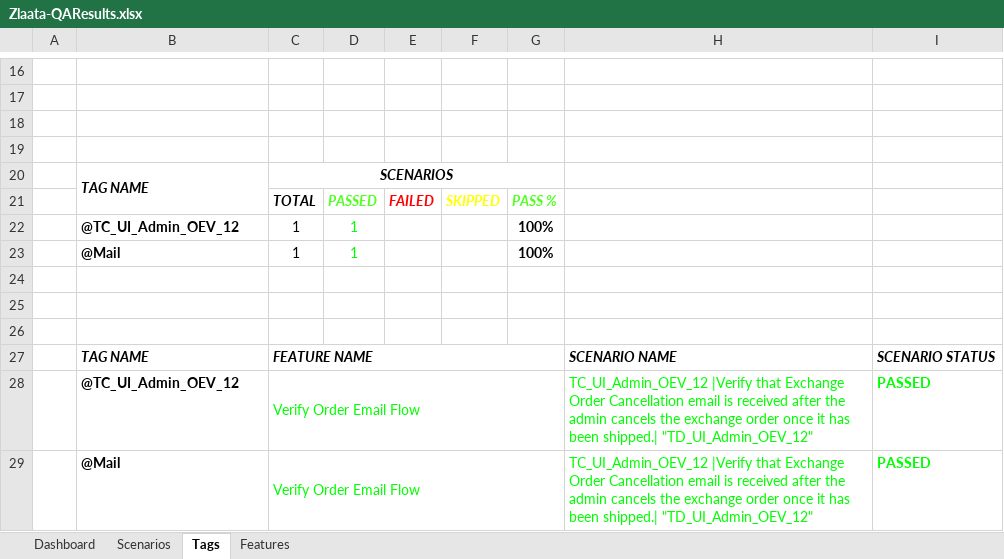
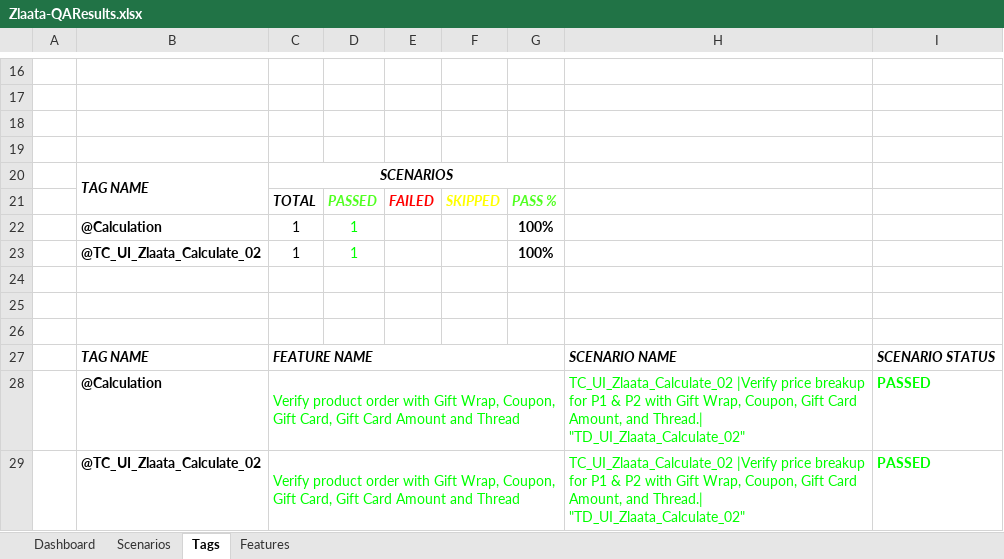
Before and after one commit to ZlaataAutomation/ZlaataQAserver, an Excel workbook: reports/Extent-Report/Zlaata-QAResults.xlsx, sheet Tags, drawn as a sheet; only a part is shown, gaps mark what is left out; values as stored, in another font and other column widths than the file's, no borders; charts and pictures not drawn; removed rows and columns are numbered as before the commit, all else as after; the diff names each change by its address in the sheet, - before the commit and + after, or states it on an @@ line.

Commit message:
Calculation Code

```diff
--- a/reports/Extent-Report/Zlaata-QAResults.xlsx (sheet Tags)
+++ b/reports/Extent-Report/Zlaata-QAResults.xlsx (sheet Tags)
-B22: @TC_UI_Admin_OEV_12
+B22: @Calculation
-B23: @Mail
+B23: @TC_UI_Zlaata_Calculate_02
-row 28:  | @TC_UI_Admin_OEV_12 | Verify Order Email Flow |  |  |  |  | TC_UI_Admin_OEV_12 |Verify that Exchange Order Cancellation email is received after the admin cancels the exchange order once it has been shipped.| "TD_UI_Admin_OEV_12" | PASSED
-row 29:  | @Mail | Verify Order Email Flow |  |  |  |  | TC_UI_Admin_OEV_12 |Verify that Exchange Order Cancellation email is received after the admin cancels the exchange order once it has been shipped.| "TD_UI_Admin_OEV_12" | PASSED
+row 28:  | @Calculation | Verify product order with Gift Wrap, Coupon, Gift Card, Gift Card Amount and Thread |  |  |  |  | TC_UI_Zlaata_Calculate_02 |Verify price breakup for P1 & P2 with Gift Wrap, Coupon, Gift Card Amount, and Thread.| "TD_UI_Zlaata_Calculate_02" | PASSED
+row 29:  | @TC_UI_Zlaata_Calculate_02 | Verify product order with Gift Wrap, Coupon, Gift Card, Gift Card Amount and Thread |  |  |  |  | TC_UI_Zlaata_Calculate_02 |Verify price breakup for P1 & P2 with Gift Wrap, Coupon, Gift Card Amount, and Thread.| "TD_UI_Zlaata_Calculate_02" | PASSED
```
Also changed, not shown: sheet Scenarios, sheet Features, charts or pictures, 41 other files.
